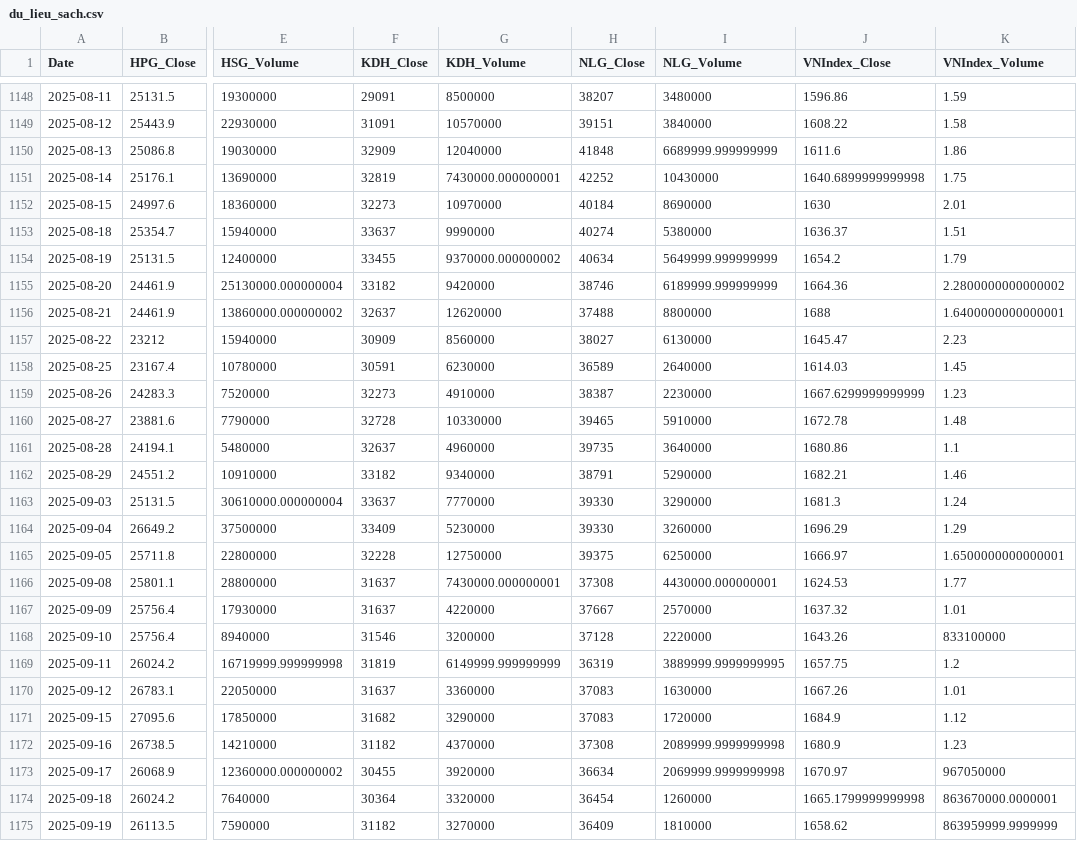
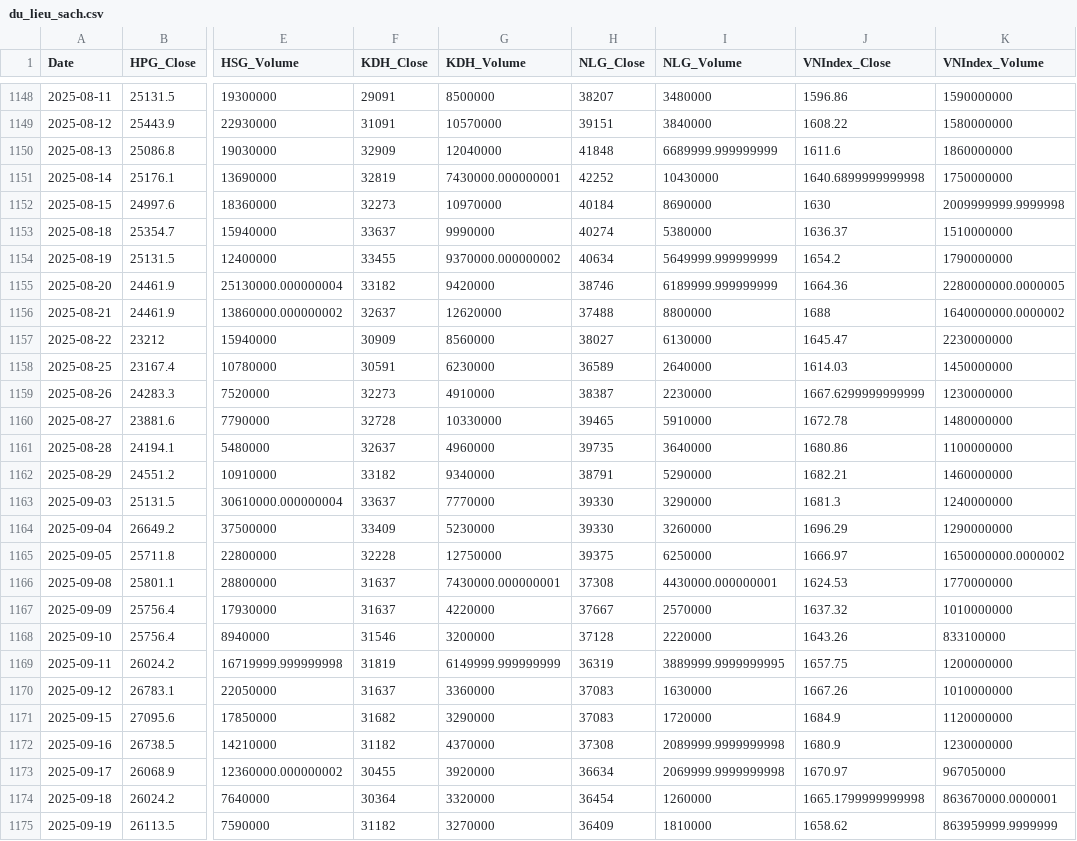
Before and after one commit to Vulinh1105/PhanTich_CoPhieu, a CSV file: Data/processed/du_lieu_sach.csv, drawn as a sheet; only a part is shown, gaps mark what is left out; the diff covers the shown part only; the diff names each change by its address in the sheet, - before the commit and + after, or states it on an @@ line.

```diff
--- a/Data/processed/du_lieu_sach.csv
+++ b/Data/processed/du_lieu_sach.csv
-K1148 (VNIndex_Volume): 1.59
+K1148 (VNIndex_Volume): 1590000000
-K1149 (VNIndex_Volume): 1.58
+K1149 (VNIndex_Volume): 1580000000
-K1150 (VNIndex_Volume): 1.86
+K1150 (VNIndex_Volume): 1860000000
-K1151 (VNIndex_Volume): 1.75
+K1151 (VNIndex_Volume): 1750000000
-K1152 (VNIndex_Volume): 2.01
+K1152 (VNIndex_Volume): 2009999999.9999998
-K1153 (VNIndex_Volume): 1.51
+K1153 (VNIndex_Volume): 1510000000
-K1154 (VNIndex_Volume): 1.79
+K1154 (VNIndex_Volume): 1790000000
-K1155 (VNIndex_Volume): 2.2800000000000002
+K1155 (VNIndex_Volume): 2280000000.0000005
-K1156 (VNIndex_Volume): 1.6400000000000001
+K1156 (VNIndex_Volume): 1640000000.0000002
-K1157 (VNIndex_Volume): 2.23
+K1157 (VNIndex_Volume): 2230000000
-K1158 (VNIndex_Volume): 1.45
+K1158 (VNIndex_Volume): 1450000000
-K1159 (VNIndex_Volume): 1.23
+K1159 (VNIndex_Volume): 1230000000
-K1160 (VNIndex_Volume): 1.48
+K1160 (VNIndex_Volume): 1480000000
-K1161 (VNIndex_Volume): 1.1
+K1161 (VNIndex_Volume): 1100000000
-K1162 (VNIndex_Volume): 1.46
+K1162 (VNIndex_Volume): 1460000000
-K1163 (VNIndex_Volume): 1.24
+K1163 (VNIndex_Volume): 1240000000
-K1164 (VNIndex_Volume): 1.29
+K1164 (VNIndex_Volume): 1290000000
-K1165 (VNIndex_Volume): 1.6500000000000001
+K1165 (VNIndex_Volume): 1650000000.0000002
-K1166 (VNIndex_Volume): 1.77
+K1166 (VNIndex_Volume): 1770000000
-K1167 (VNIndex_Volume): 1.01
+K1167 (VNIndex_Volume): 1010000000
-K1169 (VNIndex_Volume): 1.2
+K1169 (VNIndex_Volume): 1200000000
-K1170 (VNIndex_Volume): 1.01
+K1170 (VNIndex_Volume): 1010000000
-K1171 (VNIndex_Volume): 1.12
+K1171 (VNIndex_Volume): 1120000000
-K1172 (VNIndex_Volume): 1.23
+K1172 (VNIndex_Volume): 1230000000
```
Also changed, not shown: 59 edited cells elsewhere in this file, 1 other file.
